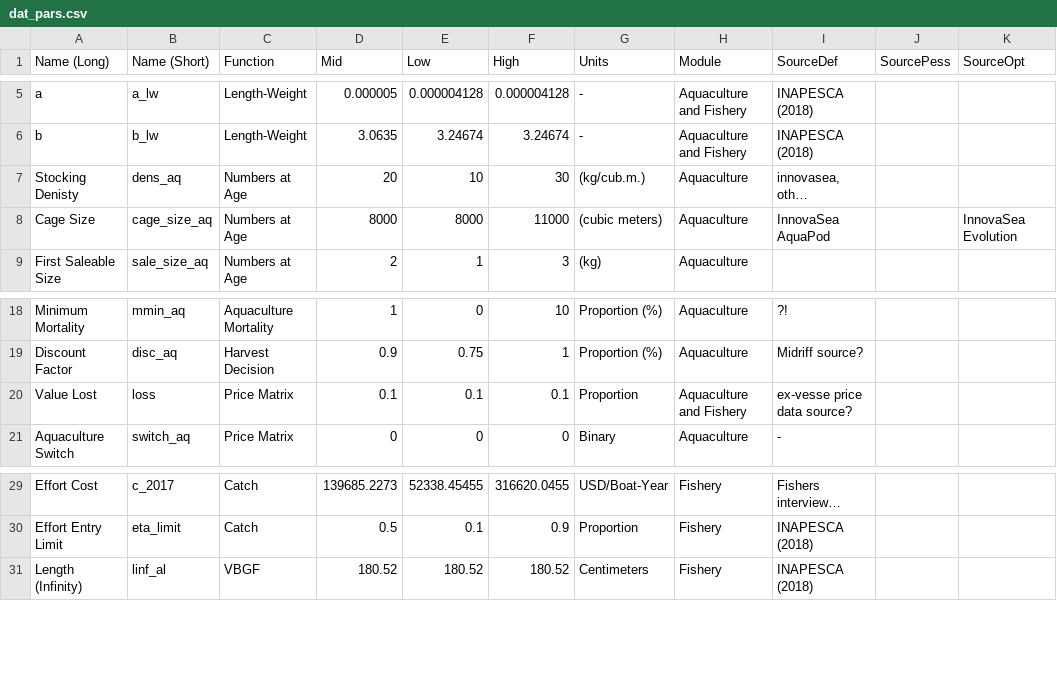
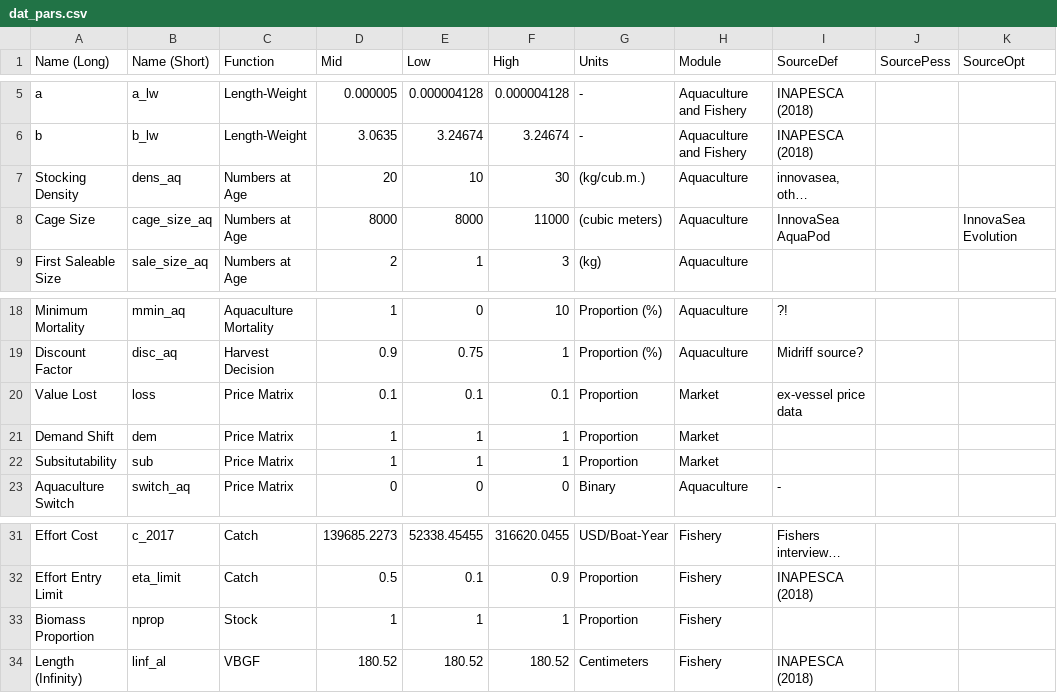
Before and after one commit to amsteinkruger/t, a CSV file: data/dat_pars.csv, drawn as a sheet; only a part is shown, gaps mark what is left out; long unchanged cells end in …; the diff names each change by its address in the sheet, - before the commit and + after, or states it on an @@ line.

Commit message:
Optimization's in for demand and substitution.

```diff
--- a/data/dat_pars.csv
+++ b/data/dat_pars.csv
-A7 (Name (Long)): Stocking Denisty
+A7 (Name (Long)): Stocking Density
-H20 (Module): Aquaculture and Fishery
+H20 (Module): Market
-I20 (SourceDef): ex-vesse price data source?
+I20 (SourceDef): ex-vessel price data
+row 21: Demand Shift | dem | Price Matrix | 1 | 1 | 1 | Proportion | Market
+row 22: Subsitutability | sub | Price Matrix | 1 | 1 | 1 | Proportion | Market
+row 33: Biomass Proportion | nprop | Stock | 1 | 1 | 1 | Proportion | Fishery
```
Also changed, not shown: 3 other files.
